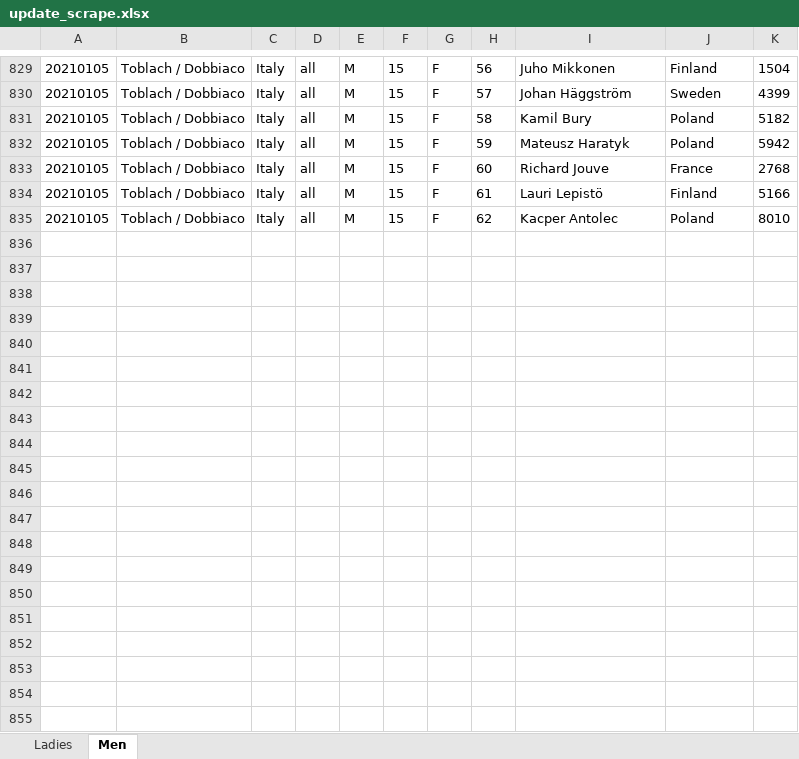
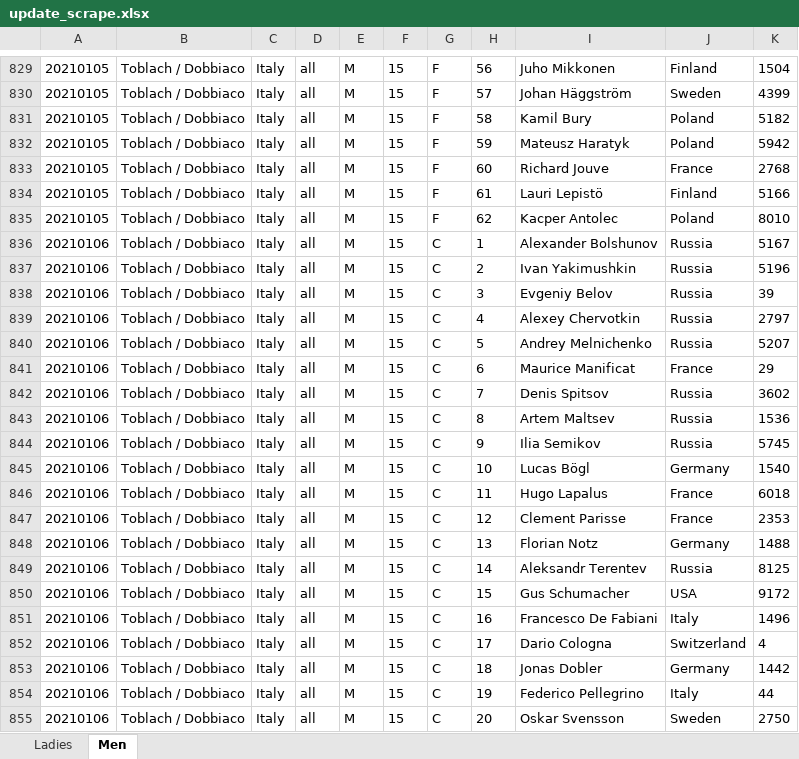
Before and after one commit to syvjohansen/elo, an Excel workbook: elo/excel365/update_scrape.xlsx, sheet Men, drawn as a sheet; only a part is shown, gaps mark what is left out; values as stored, in another font and other column widths than the file's, no borders; the diff covers the shown part only; the diff names each change by its address in the sheet, - before the commit and + after, or states it on an @@ line.

```diff
--- a/elo/excel365/update_scrape.xlsx (sheet Men)
+++ b/elo/excel365/update_scrape.xlsx (sheet Men)
+row 836: 20210106 | Toblach / Dobbiaco | Italy | all | M | 15 | C | 1 | Alexander Bolshunov | Russia | 5167
+row 837: 20210106 | Toblach / Dobbiaco | Italy | all | M | 15 | C | 2 | Ivan Yakimushkin | Russia | 5196
+row 838: 20210106 | Toblach / Dobbiaco | Italy | all | M | 15 | C | 3 | Evgeniy Belov | Russia | 39
+row 839: 20210106 | Toblach / Dobbiaco | Italy | all | M | 15 | C | 4 | Alexey Chervotkin | Russia | 2797
+row 840: 20210106 | Toblach / Dobbiaco | Italy | all | M | 15 | C | 5 | Andrey Melnichenko | Russia | 5207
+row 841: 20210106 | Toblach / Dobbiaco | Italy | all | M | 15 | C | 6 | Maurice Manificat | France | 29
+row 842: 20210106 | Toblach / Dobbiaco | Italy | all | M | 15 | C | 7 | Denis Spitsov | Russia | 3602
+row 843: 20210106 | Toblach / Dobbiaco | Italy | all | M | 15 | C | 8 | Artem Maltsev | Russia | 1536
+row 844: 20210106 | Toblach / Dobbiaco | Italy | all | M | 15 | C | 9 | Ilia Semikov | Russia | 5745
+row 845: 20210106 | Toblach / Dobbiaco | Italy | all | M | 15 | C | 10 | Lucas Bögl | Germany | 1540
+row 846: 20210106 | Toblach / Dobbiaco | Italy | all | M | 15 | C | 11 | Hugo Lapalus | France | 6018
+row 847: 20210106 | Toblach / Dobbiaco | Italy | all | M | 15 | C | 12 | Clement Parisse | France | 2353
+row 848: 20210106 | Toblach / Dobbiaco | Italy | all | M | 15 | C | 13 | Florian Notz | Germany | 1488
+row 849: 20210106 | Toblach / Dobbiaco | Italy | all | M | 15 | C | 14 | Aleksandr Terentev | Russia | 8125
+row 850: 20210106 | Toblach / Dobbiaco | Italy | all | M | 15 | C | 15 | Gus Schumacher | USA | 9172
+row 851: 20210106 | Toblach / Dobbiaco | Italy | all | M | 15 | C | 16 | Francesco De Fabiani | Italy | 1496
+row 852: 20210106 | Toblach / Dobbiaco | Italy | all | M | 15 | C | 17 | Dario Cologna | Switzerland | 4
+row 853: 20210106 | Toblach / Dobbiaco | Italy | all | M | 15 | C | 18 | Jonas Dobler | Germany | 1442
+row 854: 20210106 | Toblach / Dobbiaco | Italy | all | M | 15 | C | 19 | Federico Pellegrino | Italy | 44
+row 855: 20210106 | Toblach / Dobbiaco | Italy | all | M | 15 | C | 20 | Oskar Svensson | Sweden | 2750
```
Also changed, not shown: 40 added rows elsewhere in this sheet, sheet Ladies, elo/knapsack/fantasydf.xlsx, elo/knapsack/fantasydf_distance.xlsx, 31 other files.
